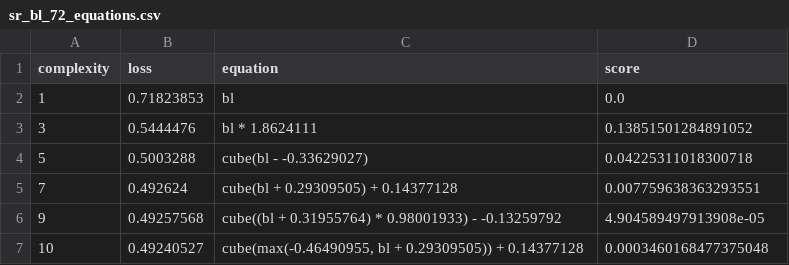
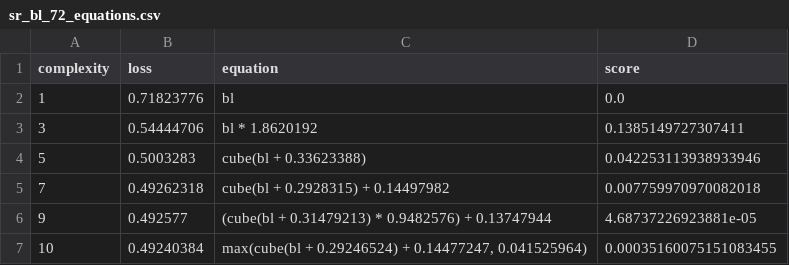
Before and after one commit to savannahferretti/monsoon-discovery, a CSV file: models/sr/sr_bl_72_equations.csv, drawn as a sheet.

```diff
--- a/models/sr/sr_bl_72_equations.csv
+++ b/models/sr/sr_bl_72_equations.csv
@@ -1,7 +1,7 @@
 complexity,loss,equation,score
-1,0.71823853,bl,0.0
-3,0.5444476,bl * 1.8624111,0.13851501284891052
-5,0.5003288,cube(bl - -0.33629027),0.04225311018300718
-7,0.492624,cube(bl + 0.29309505) + 0.14377128,0.007759638363293551
-9,0.49257568,cube((bl + 0.31955764) * 0.98001933) - -0.13259792,4.904589497913908e-05
-10,0.49240527,"cube(max(-0.46490955, bl + 0.29309505)) + 0.14377128",0.0003460168477375048
+1,0.71823776,bl,0.0
+3,0.54444706,bl * 1.8620192,0.1385149727307411
+5,0.5003283,cube(bl + 0.33623388),0.042253113938933946
+7,0.49262318,cube(bl + 0.2928315) + 0.14497982,0.007759970970082018
+9,0.492577,(cube(bl + 0.31479213) * 0.9482576) + 0.13747944,4.68737226923881e-05
+10,0.49240384,"max(cube(bl + 0.29246524) + 0.14477247, 0.041525964)",0.00035160075151083455
```
Also changed, not shown: models/sr/sr_bl_102_equations.csv, models/sr/sr_bl_42_equations.csv, 20 other files.
